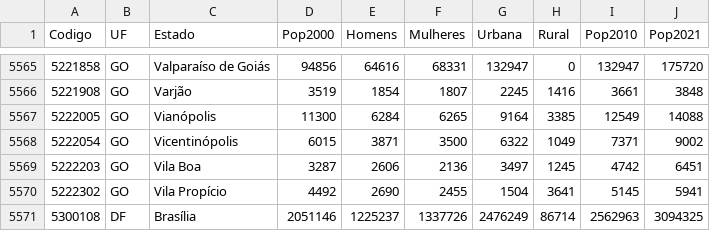
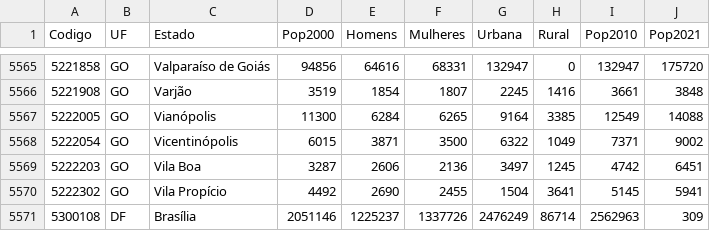
Before and after one commit to luisribeiro1/uc6, a CSV file: arquivo_de_dados/municipios.csv, drawn as a sheet; only a part is shown, gaps mark what is left out.

Commit message:
22/08/2024 atividade rural_zero

```diff
--- a/arquivo_de_dados/municipios.csv
+++ b/arquivo_de_dados/municipios.csv
@@ -5570,2 +5570,2 @@
 5222302;GO;Vila Propício;4492;2690;2455;1504;3641;5145;5941
-5300108;DF;Brasília;2051146;1225237;1337726;2476249;86714;2562963;3094325
+5300108;DF;Brasília;2051146;1225237;1337726;2476249;86714;2562963;309
```
Also changed, not shown: 10 other files.
